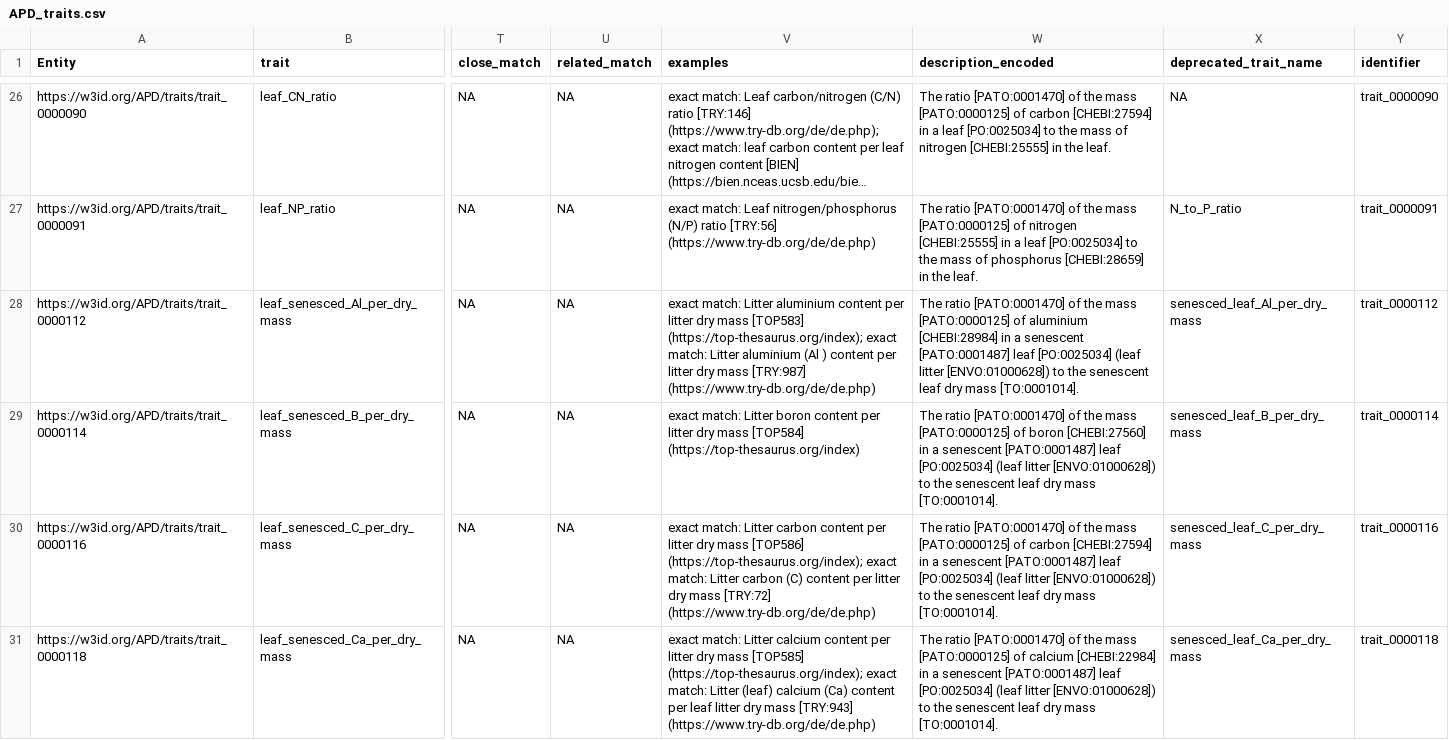
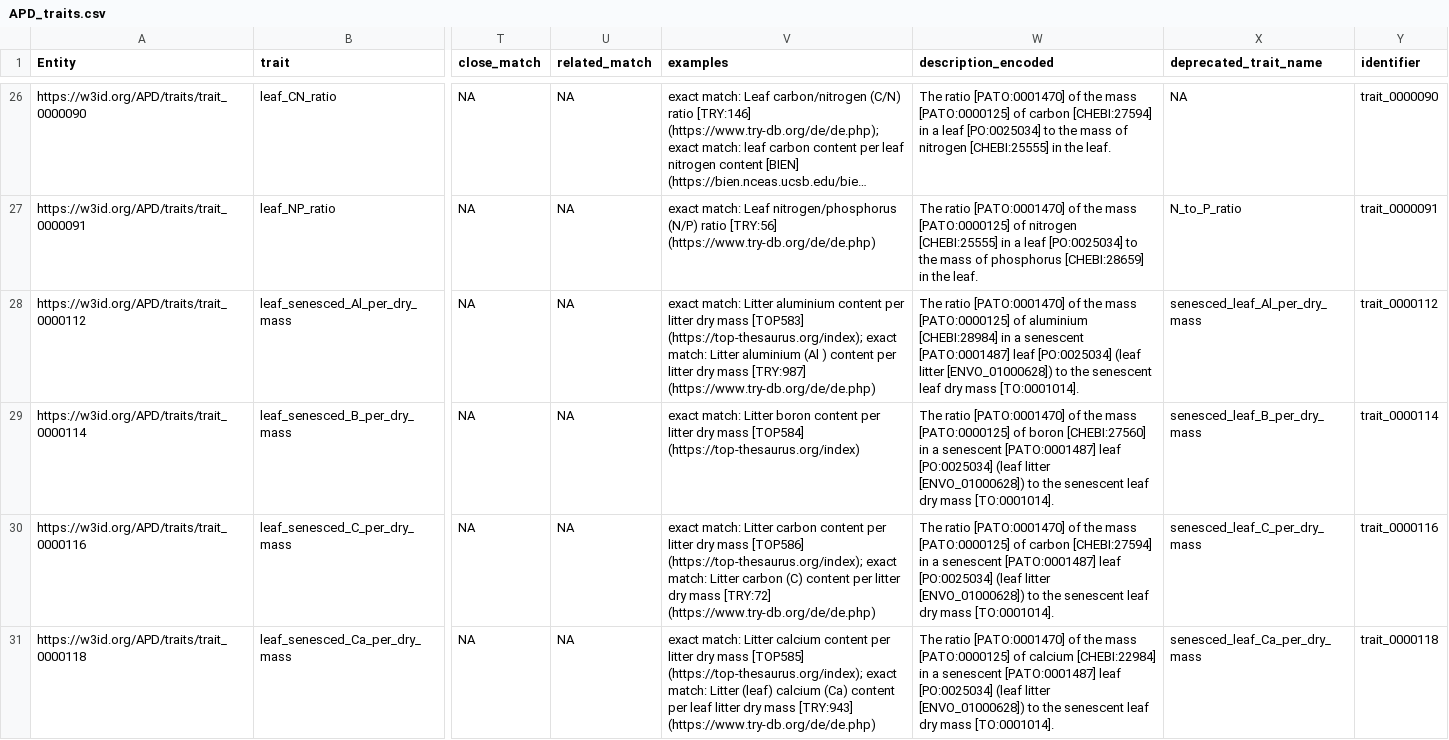
Before and after one commit to traitecoevo/APD, a CSV file: export/APD_traits.csv, drawn as a sheet; only a part is shown, gaps mark what is left out; long unchanged cells end in …; the diff covers the shown part only; the diff names each change by its address in the sheet, - before the commit and + after, or states it on an @@ line.

```diff
--- a/export/APD_traits.csv
+++ b/export/APD_traits.csv
-W28 (description_encoded): …(leaf litter [ENVO:01000628]) to the…
+W28 (description_encoded): …(leaf litter [ENVO_01000628]) to the…
-W29 (description_encoded): …(leaf litter [ENVO:01000628]) to the…
+W29 (description_encoded): …(leaf litter [ENVO_01000628]) to the…
-W30 (description_encoded): …(leaf litter [ENVO:01000628]) to the…
+W30 (description_encoded): …(leaf litter [ENVO_01000628]) to the…
-W31 (description_encoded): …(leaf litter [ENVO:01000628]) to the…
+W31 (description_encoded): …(leaf litter [ENVO_01000628]) to the…
```
Also changed, not shown: 116 edited cells elsewhere in this file, 5 other files.
